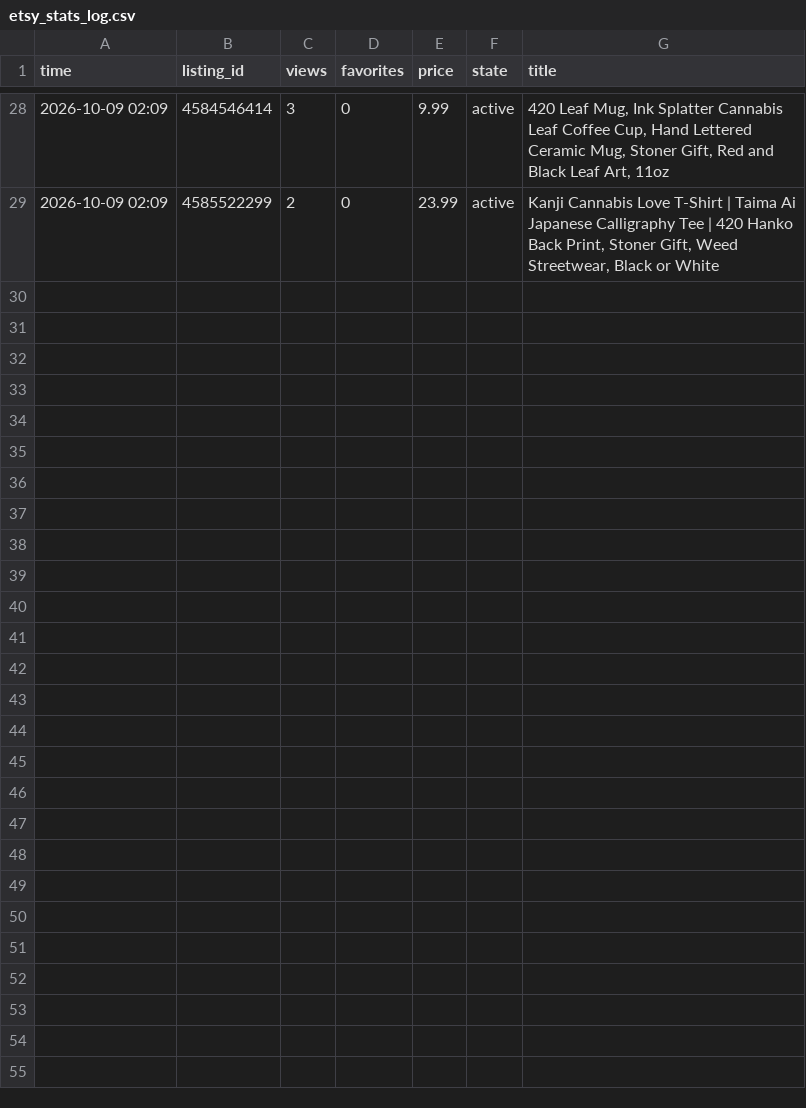
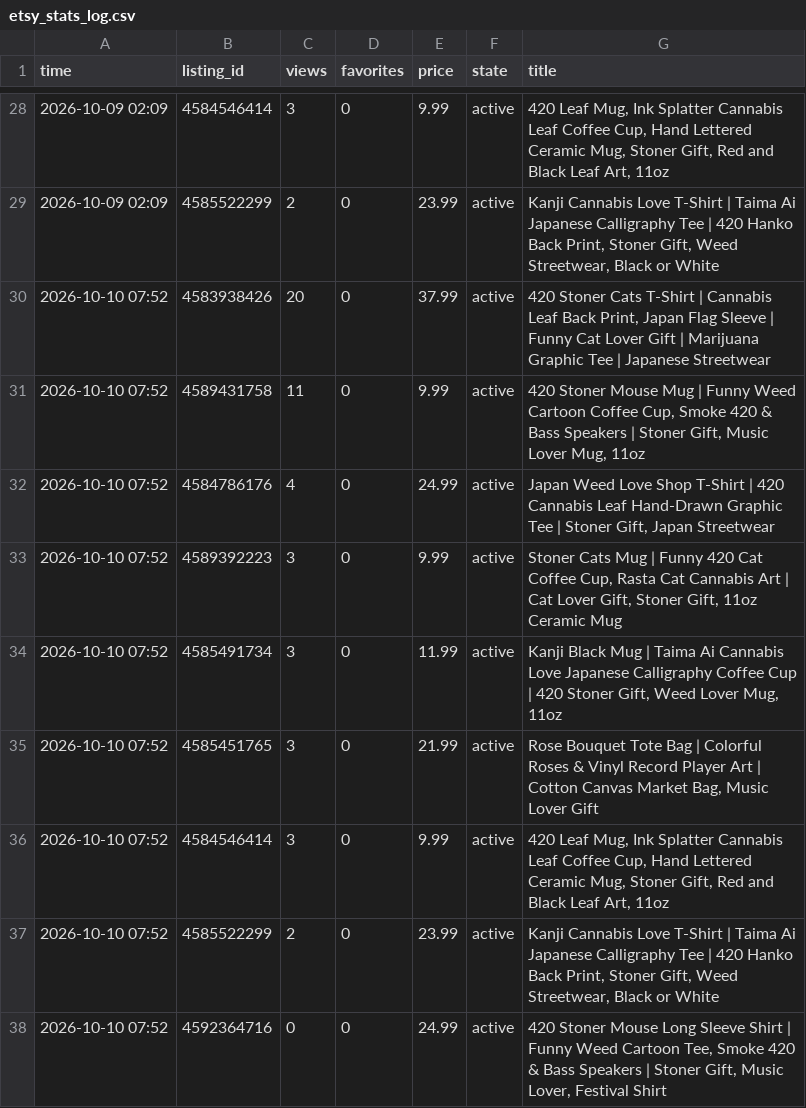
Before and after one commit to m08046430330-hub/-, a CSV file: etsy_stats_log.csv, drawn as a sheet; only a part is shown, gaps mark what is left out; the diff names each change by its address in the sheet, - before the commit and + after, or states it on an @@ line.

```diff
--- a/etsy_stats_log.csv
+++ b/etsy_stats_log.csv
+row 30: 2026-10-10 07:52 | 4583938426 | 20 | 0 | 37.99 | active | 420 Stoner Cats T-Shirt | Cannabis Leaf Back Print, Japan Flag Sleeve | Funny Cat Lover Gift | Marijuana Graphic Tee | Japanese Streetwear
+row 31: 2026-10-10 07:52 | 4589431758 | 11 | 0 | 9.99 | active | 420 Stoner Mouse Mug | Funny Weed Cartoon Coffee Cup, Smoke 420 & Bass Speakers | Stoner Gift, Music Lover Mug, 11oz
+row 32: 2026-10-10 07:52 | 4584786176 | 4 | 0 | 24.99 | active | Japan Weed Love Shop T-Shirt | 420 Cannabis Leaf Hand-Drawn Graphic Tee | Stoner Gift, Japan Streetwear
+row 33: 2026-10-10 07:52 | 4589392223 | 3 | 0 | 9.99 | active | Stoner Cats Mug | Funny 420 Cat Coffee Cup, Rasta Cat Cannabis Art | Cat Lover Gift, Stoner Gift, 11oz Ceramic Mug
+row 34: 2026-10-10 07:52 | 4585491734 | 3 | 0 | 11.99 | active | Kanji Black Mug | Taima Ai Cannabis Love Japanese Calligraphy Coffee Cup | 420 Stoner Gift, Weed Lover Mug, 11oz
+row 35: 2026-10-10 07:52 | 4585451765 | 3 | 0 | 21.99 | active | Rose Bouquet Tote Bag | Colorful Roses & Vinyl Record Player Art | Cotton Canvas Market Bag, Music Lover Gift
+row 36: 2026-10-10 07:52 | 4584546414 | 3 | 0 | 9.99 | active | 420 Leaf Mug, Ink Splatter Cannabis Leaf Coffee Cup, Hand Lettered Ceramic Mug, Stoner Gift, Red and Black Leaf Art, 11oz
+row 37: 2026-10-10 07:52 | 4585522299 | 2 | 0 | 23.99 | active | Kanji Cannabis Love T-Shirt | Taima Ai Japanese Calligraphy Tee | 420 Hanko Back Print, Stoner Gift, Weed Streetwear, Black or White
+row 38: 2026-10-10 07:52 | 4592364716 | 0 | 0 | 24.99 | active | 420 Stoner Mouse Long Sleeve Shirt | Funny Weed Cartoon Tee, Smoke 420 & Bass Speakers | Stoner Gift, Music Lover, Festival Shirt
```
Also changed, not shown: 2 other files.
